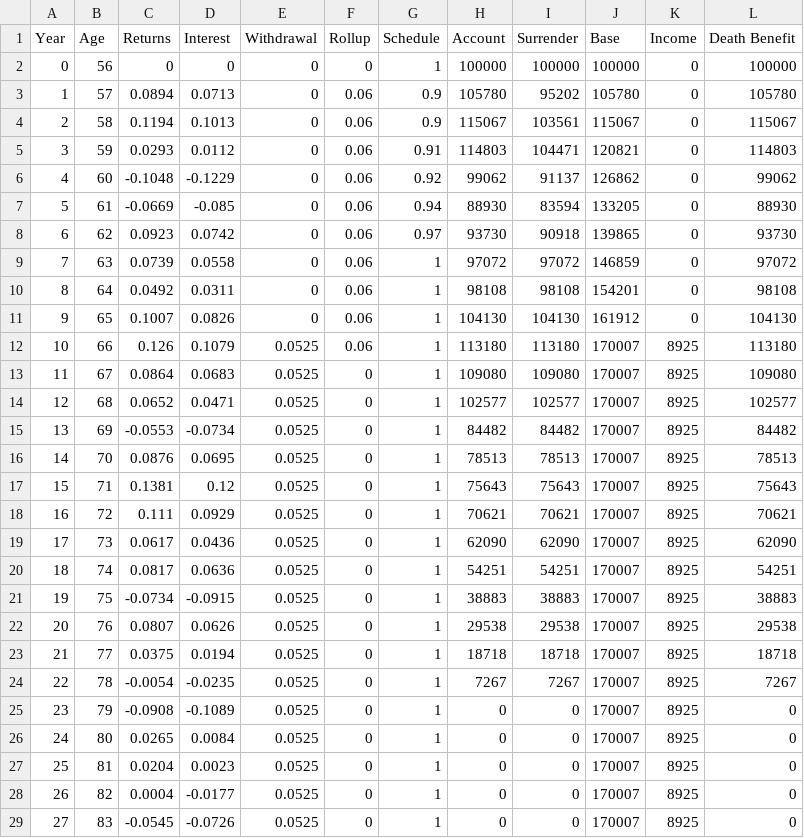
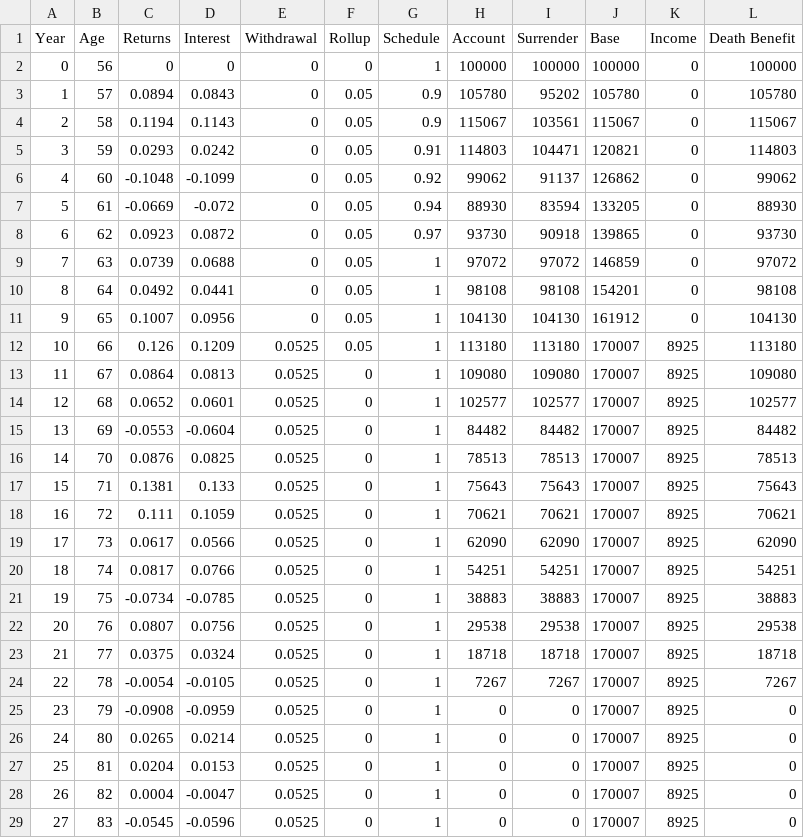
Before and after one commit to Accellu/Illustrations, a CSV file: src/inputs/Brighthouse/Flex_Choice_Access_Level.csv, drawn as a sheet; only a part is shown; the diff covers the shown part only.

```diff
--- a/src/inputs/Brighthouse/Flex_Choice_Access_Level.csv
+++ b/src/inputs/Brighthouse/Flex_Choice_Access_Level.csv
@@ -2,28 +2,28 @@
 0,56,0,0,0,0,1,100000,100000,100000,0,100000
-1,57,0.0894,0.0713,0,0.06,0.9,105780,95202,105780,0,105780
-2,58,0.1194,0.1013,0,0.06,0.9,115067,103561,115067,0,115067
-3,59,0.0293,0.0112,0,0.06,0.91,114803,104471,120821,0,114803
-4,60,-0.1048,-0.1229,0,0.06,0.92,99062,91137,126862,0,99062
-5,61,-0.0669,-0.085,0,0.06,0.94,88930,83594,133205,0,88930
-6,62,0.0923,0.0742,0,0.06,0.97,93730,90918,139865,0,93730
-7,63,0.0739,0.0558,0,0.06,1,97072,97072,146859,0,97072
-8,64,0.0492,0.0311,0,0.06,1,98108,98108,154201,0,98108
-9,65,0.1007,0.0826,0,0.06,1,104130,104130,161912,0,104130
-10,66,0.126,0.1079,0.0525,0.06,1,113180,113180,170007,8925,113180
-11,67,0.0864,0.0683,0.0525,0,1,109080,109080,170007,8925,109080
-12,68,0.0652,0.0471,0.0525,0,1,102577,102577,170007,8925,102577
-13,69,-0.0553,-0.0734,0.0525,0,1,84482,84482,170007,8925,84482
-14,70,0.0876,0.0695,0.0525,0,1,78513,78513,170007,8925,78513
-15,71,0.1381,0.12,0.0525,0,1,75643,75643,170007,8925,75643
-16,72,0.111,0.0929,0.0525,0,1,70621,70621,170007,8925,70621
-17,73,0.0617,0.0436,0.0525,0,1,62090,62090,170007,8925,62090
-18,74,0.0817,0.0636,0.0525,0,1,54251,54251,170007,8925,54251
-19,75,-0.0734,-0.0915,0.0525,0,1,38883,38883,170007,8925,38883
-20,76,0.0807,0.0626,0.0525,0,1,29538,29538,170007,8925,29538
-21,77,0.0375,0.0194,0.0525,0,1,18718,18718,170007,8925,18718
-22,78,-0.0054,-0.0235,0.0525,0,1,7267,7267,170007,8925,7267
-23,79,-0.0908,-0.1089,0.0525,0,1,0,0,170007,8925,0
-24,80,0.0265,0.0084,0.0525,0,1,0,0,170007,8925,0
-25,81,0.0204,0.0023,0.0525,0,1,0,0,170007,8925,0
-26,82,0.0004,-0.0177,0.0525,0,1,0,0,170007,8925,0
-27,83,-0.0545,-0.0726,0.0525,0,1,0,0,170007,8925,0
+1,57,0.0894,0.0843,0,0.05,0.9,105780,95202,105780,0,105780
+2,58,0.1194,0.1143,0,0.05,0.9,115067,103561,115067,0,115067
+3,59,0.0293,0.0242,0,0.05,0.91,114803,104471,120821,0,114803
+4,60,-0.1048,-0.1099,0,0.05,0.92,99062,91137,126862,0,99062
+5,61,-0.0669,-0.072,0,0.05,0.94,88930,83594,133205,0,88930
+6,62,0.0923,0.0872,0,0.05,0.97,93730,90918,139865,0,93730
+7,63,0.0739,0.0688,0,0.05,1,97072,97072,146859,0,97072
+8,64,0.0492,0.0441,0,0.05,1,98108,98108,154201,0,98108
+9,65,0.1007,0.0956,0,0.05,1,104130,104130,161912,0,104130
+10,66,0.126,0.1209,0.0525,0.05,1,113180,113180,170007,8925,113180
+11,67,0.0864,0.0813,0.0525,0,1,109080,109080,170007,8925,109080
+12,68,0.0652,0.0601,0.0525,0,1,102577,102577,170007,8925,102577
+13,69,-0.0553,-0.0604,0.0525,0,1,84482,84482,170007,8925,84482
+14,70,0.0876,0.0825,0.0525,0,1,78513,78513,170007,8925,78513
+15,71,0.1381,0.133,0.0525,0,1,75643,75643,170007,8925,75643
+16,72,0.111,0.1059,0.0525,0,1,70621,70621,170007,8925,70621
+17,73,0.0617,0.0566,0.0525,0,1,62090,62090,170007,8925,62090
+18,74,0.0817,0.0766,0.0525,0,1,54251,54251,170007,8925,54251
+19,75,-0.0734,-0.0785,0.0525,0,1,38883,38883,170007,8925,38883
+20,76,0.0807,0.0756,0.0525,0,1,29538,29538,170007,8925,29538
+21,77,0.0375,0.0324,0.0525,0,1,18718,18718,170007,8925,18718
+22,78,-0.0054,-0.0105,0.0525,0,1,7267,7267,170007,8925,7267
+23,79,-0.0908,-0.0959,0.0525,0,1,0,0,170007,8925,0
+24,80,0.0265,0.0214,0.0525,0,1,0,0,170007,8925,0
+25,81,0.0204,0.0153,0.0525,0,1,0,0,170007,8925,0
+26,82,0.0004,-0.0047,0.0525,0,1,0,0,170007,8925,0
+27,83,-0.0545,-0.0596,0.0525,0,1,0,0,170007,8925,0
```
Also changed, not shown: 1 edited cell elsewhere in this file, src/inputs/Brighthouse/Flex_Choice_Access_Drop.csv, 3 other files.
